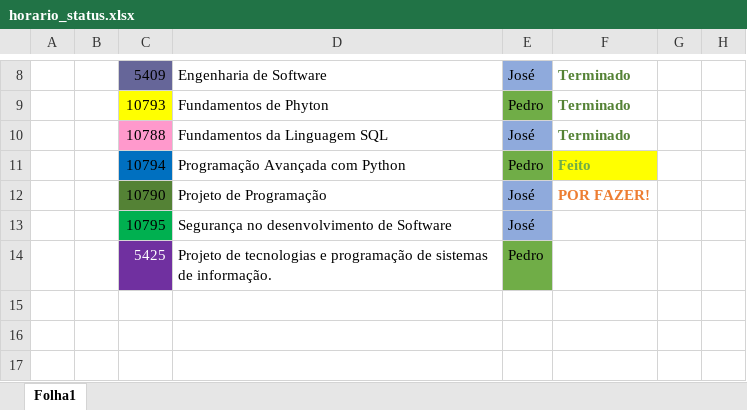
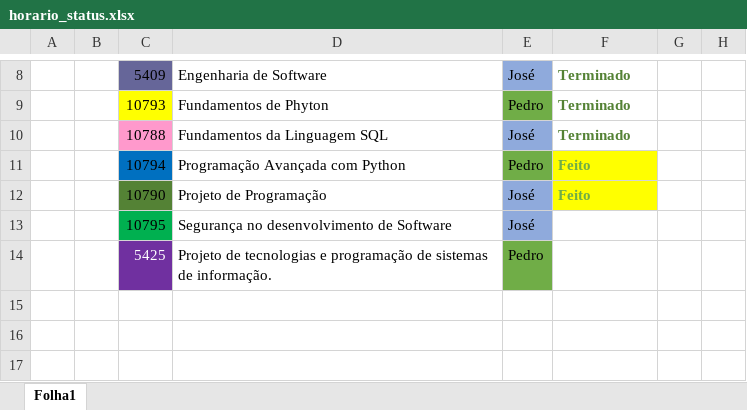
Before and after one commit to CarlosMSCastro/IEFP_Python, an Excel workbook: horario_status.xlsx, sheet Folha1, drawn as a sheet; only a part is shown, gaps mark what is left out; values as stored, in another font and other column widths than the file's, no borders; the diff names each change by its address in the sheet, - before the commit and + after, or states it on an @@ line.

Commit message:
horario_status_update

```diff
--- a/horario_status.xlsx (sheet Folha1)
+++ b/horario_status.xlsx (sheet Folha1)
-F12: POR FAZER!
+F12: Feito
@@ F12 fill: none → #FFFF00, text colour: #ED7D31 → #70AD47 @@
```
